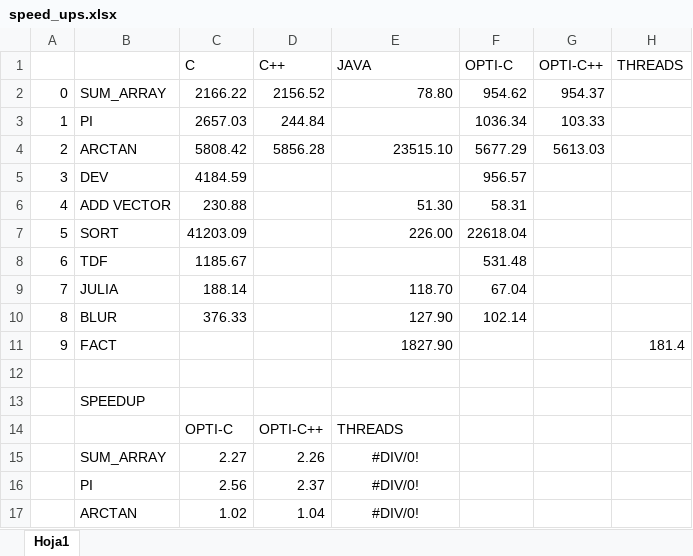
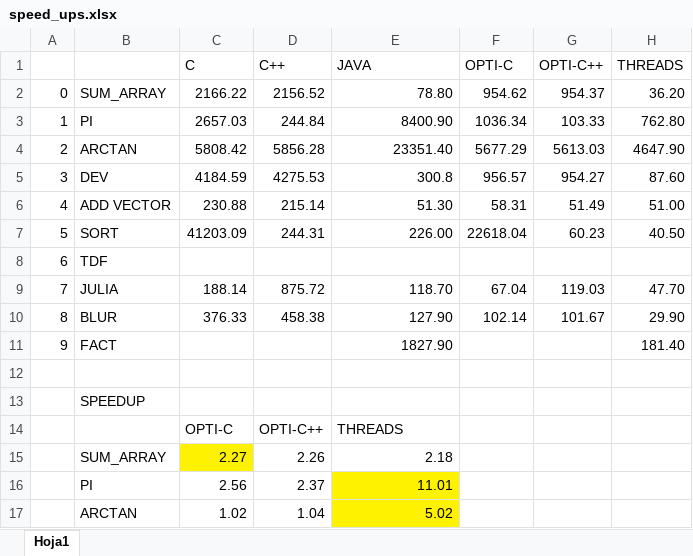
Before and after one commit to Manchas2k4/multiprocessors, an Excel workbook: speed_ups.xlsx, sheet Hoja1, drawn as a sheet; only a part is shown; values as stored, in another font and other column widths than the file's, no borders; the diff covers the shown part only; the diff names each change by its address in the sheet, - before the commit and + after, or states it on an @@ line.

Commit message:
threads added

```diff
--- a/speed_ups.xlsx (sheet Hoja1)
+++ b/speed_ups.xlsx (sheet Hoja1)
-H2 (THREADS): (empty)
+H2 (THREADS): 36.20
-E3 (JAVA): (empty)
+E3 (JAVA): 8400.90
-H3 (THREADS): (empty)
+H3 (THREADS): 762.80
-E4 (JAVA): 23515.10
+E4 (JAVA): 23351.40
-H4 (THREADS): (empty)
+H4 (THREADS): 4647.90
-D5 (C++): (empty)
+D5 (C++): 4275.53
-E5 (JAVA): (empty)
+E5 (JAVA): 300.8
-G5 (OPTI-C++): (empty)
+G5 (OPTI-C++): 954.27
-H5 (THREADS): (empty)
+H5 (THREADS): 87.60
-D6 (C++): (empty)
+D6 (C++): 215.14
-G6 (OPTI-C++): (empty)
+G6 (OPTI-C++): 51.49
-H6 (THREADS): (empty)
+H6 (THREADS): 51.00
-D7 (C++): (empty)
+D7 (C++): 244.31
-G7 (OPTI-C++): (empty)
+G7 (OPTI-C++): 60.23
-H7 (THREADS): (empty)
+H7 (THREADS): 40.50
-C8 (C): 1185.67
+C8 (C): (empty)
-F8 (OPTI-C): 531.48
+F8 (OPTI-C): (empty)
-D9 (C++): (empty)
+D9 (C++): 875.72
-G9 (OPTI-C++): (empty)
+G9 (OPTI-C++): 119.03
-H9 (THREADS): (empty)
+H9 (THREADS): 47.70
-D10 (C++): (empty)
+D10 (C++): 458.38
-G10 (OPTI-C++): (empty)
+G10 (OPTI-C++): 101.67
-H10 (THREADS): (empty)
+H10 (THREADS): 29.90
-H11 (THREADS): 181.4
+H11 (THREADS): 181.40
-C15 fill: none
+C15 fill: #FFF200
-E15 (JAVA): #DIV/0!
+E15 (JAVA): 2.18
-E15:E17 alignment: center
+E15:E17 alignment: right
-E16 (JAVA): #DIV/0!
+E16 (JAVA): 11.01
-E16:E17 fill: none
+E16:E17 fill: #FFF200
-E17 (JAVA): #DIV/0!
+E17 (JAVA): 5.02
```
Also changed, not shown: 1 added row, 1 removed row, 10 edited cells and cell formats elsewhere in this sheet, 7 other files.
